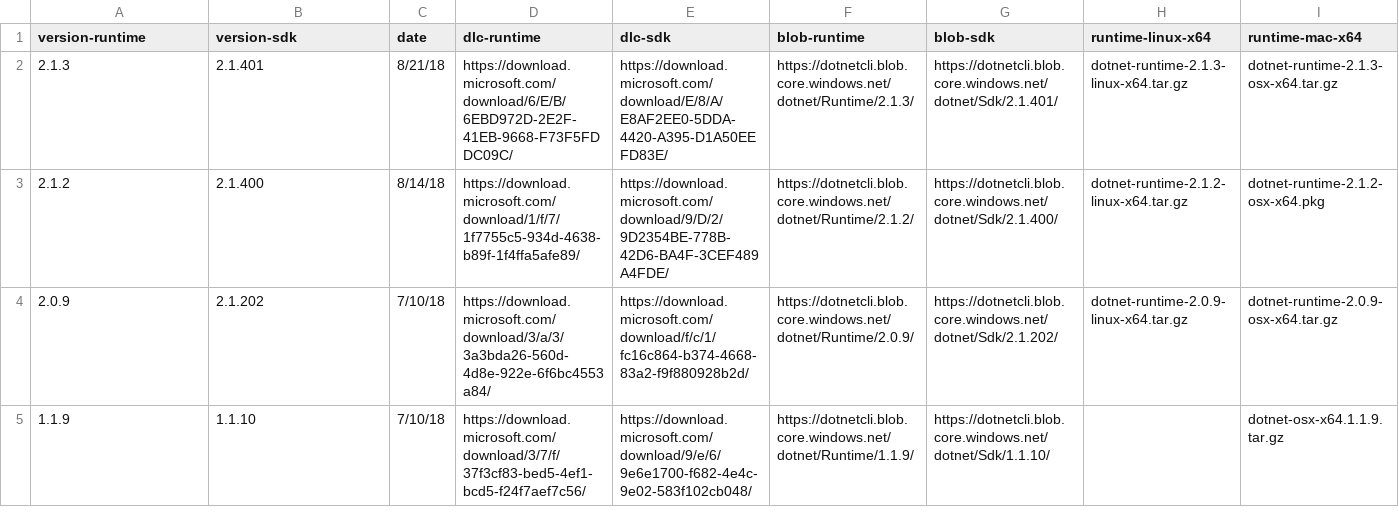
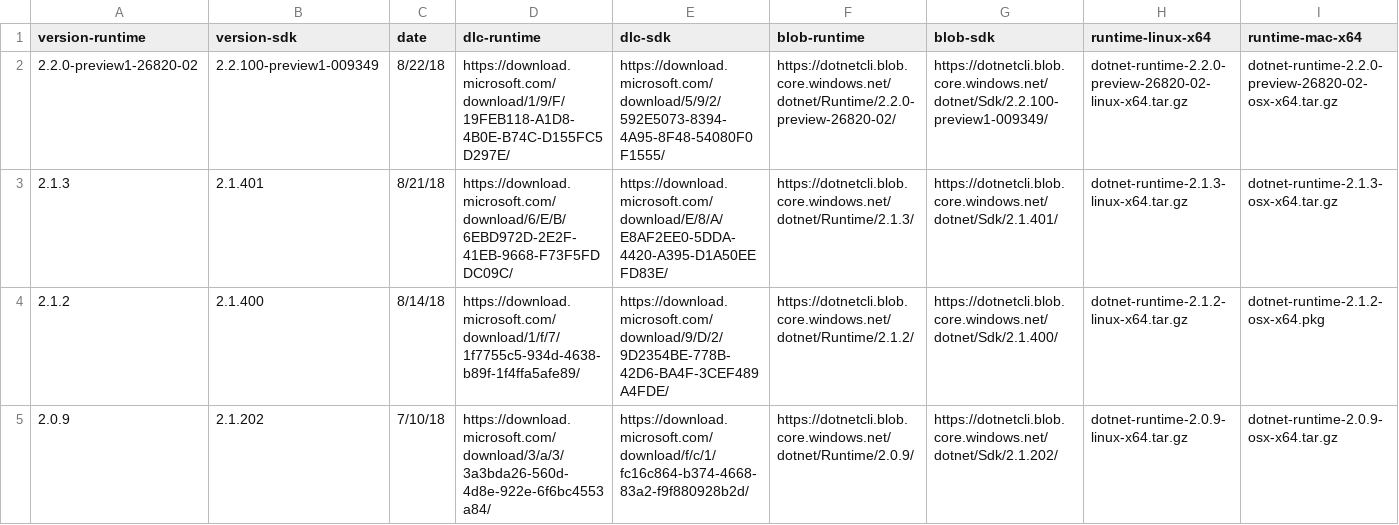
Before and after one commit to dotnet/core, a CSV file: release-notes/releases.csv, drawn as a sheet; only a part is shown; the shorter side is filled out with more unchanged rows; rows hold the shown columns only; the diff names each change by its address in the sheet, - before the commit and + after, or states it on an @@ line.

Commit message:
Added 2.2 Preview 1 artifacts

```diff
--- a/release-notes/releases.csv
+++ b/release-notes/releases.csv
+row 2: 2.2.0-preview1-26820-02 | 2.2.100-preview1-009349 | 8/22/18 | https://download.microsoft.com/download/1/9/F/19FEB118-A1D8-4B0E-B74C-D155FC5D297E/ | https://download.microsoft.com/download/5/9/2/592E5073-8394-4A95-8F48-54080F0F1555/ | https://dotnetcli.blob.core.windows.net/dotnet/Runtime/2.2.0-preview-26820-02/ | https://dotnetcli.blob.core.windows.net/dotnet/Sdk/2.2.100-preview1-009349/ | dotnet-runtime-2.2.0-preview-26820-02-linux-x64.tar.gz | dotnet-runtime-2.2.0-preview-26820-02-osx-x64.tar.gz
```
Also changed, not shown: 6 other files.
